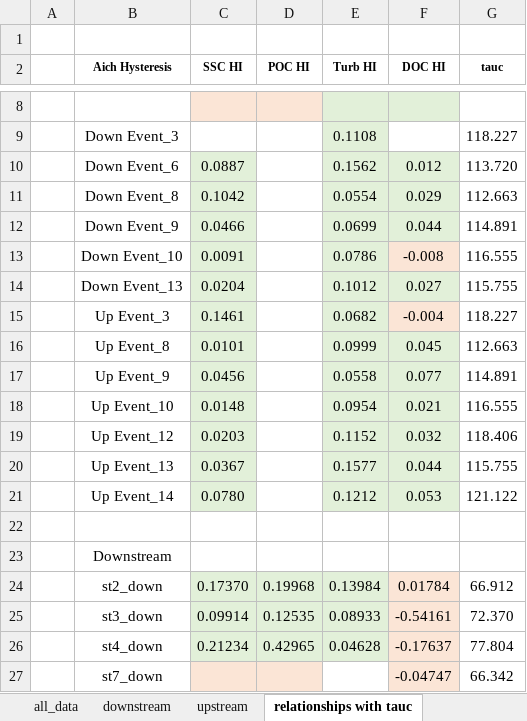
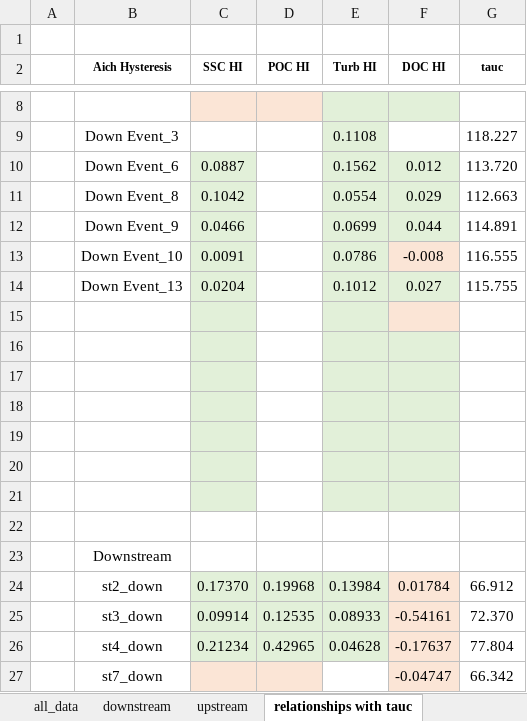
Before and after one commit to nicole-hucke/hysteresis, an Excel workbook: correlations/multiple_regressions/multiple_regressions_both.xlsx, sheet relationships with tauc, drawn as a sheet; only a part is shown, gaps mark what is left out; values as stored, in another font and other column widths than the file's, no borders; charts and pictures not drawn; the diff names each change by its address in the sheet, - before the commit and + after, or states it on an @@ line.

```diff
--- a/correlations/multiple_regressions/multiple_regressions_both.xlsx (sheet relationships with tauc)
+++ b/correlations/multiple_regressions/multiple_regressions_both.xlsx (sheet relationships with tauc)
-row 15:  | Up Event_3 | 0.1461 |  | 0.0682 | -0.004 | 118.227
+row 15: (empty)
-row 16:  | Up Event_8 | 0.0101 |  | 0.0999 | 0.045 | 112.663
+row 16: (empty)
-row 17:  | Up Event_9 | 0.0456 |  | 0.0558 | 0.077 | 114.891
+row 17: (empty)
-row 18:  | Up Event_10 | 0.0148 |  | 0.0954 | 0.021 | 116.555
+row 18: (empty)
-row 19:  | Up Event_12 | 0.0203 |  | 0.1152 | 0.032 | 118.406
+row 19: (empty)
-row 20:  | Up Event_13 | 0.0367 |  | 0.1577 | 0.044 | 115.755
+row 20: (empty)
-row 21:  | Up Event_14 | 0.0780 |  | 0.1212 | 0.053 | 121.122
+row 21: (empty)
```
Also changed, not shown: charts or pictures, correlations/HI_tauc/summer_hysteresis_tauc.xlsx, data/constituents/raw_lab_data/phosphorus/ppdata.xlsx, 38 other files.
